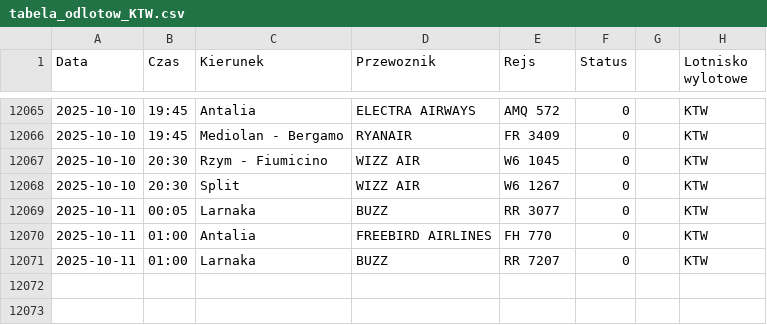
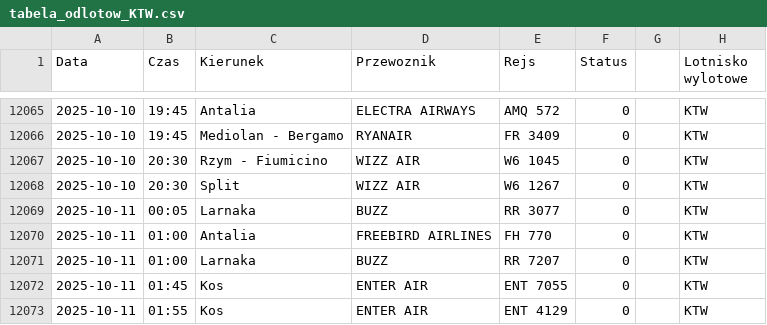
Before and after one commit to dariazielinska/departures-scraper, a CSV file: scraper/scraper_output/tabela_odlotow_KTW.csv, drawn as a sheet; only a part is shown, gaps mark what is left out; the diff names each change by its address in the sheet, - before the commit and + after, or states it on an @@ line.

```diff
--- a/scraper/scraper_output/tabela_odlotow_KTW.csv
+++ b/scraper/scraper_output/tabela_odlotow_KTW.csv
+row 12072: 2025-10-11 | 01:45 | Kos | ENTER AIR | ENT 7055 | 0 |  | KTW
+row 12073: 2025-10-11 | 01:55 | Kos | ENTER AIR | ENT 4129 | 0 |  | KTW
```
Also changed, not shown: scraper/scraper_output/tabela_odlotow_GDN.csv, scraper/scraper_output/tabela_odlotow_RZE.csv, 1 other file.
